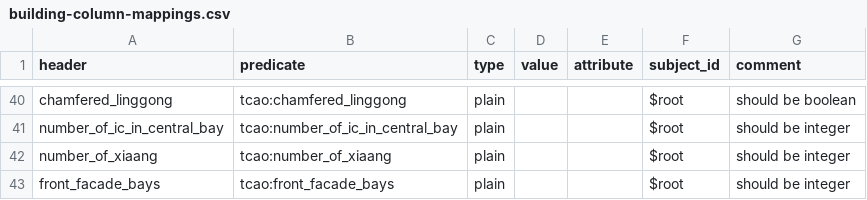
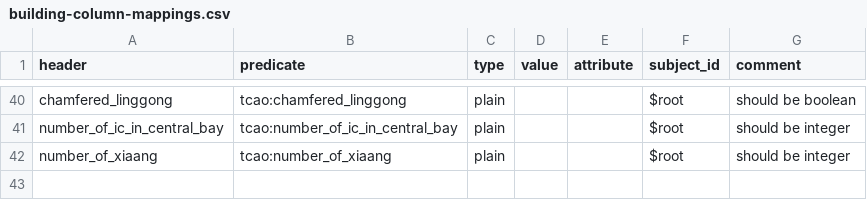
Before and after one commit to VandyVRC/tcadrt, a CSV file: building/building-column-mappings.csv, drawn as a sheet; only a part is shown, gaps mark what is left out; the diff names each change by its address in the sheet, - before the commit and + after, or states it on an @@ line.

```diff
--- a/building/building-column-mappings.csv
+++ b/building/building-column-mappings.csv
-row 43: front_facade_bays | tcao:front_facade_bays | plain |  |  | $root | should be integer
```
Also changed, not shown: structural-elements/structural-elements.csv, 5 other files.
